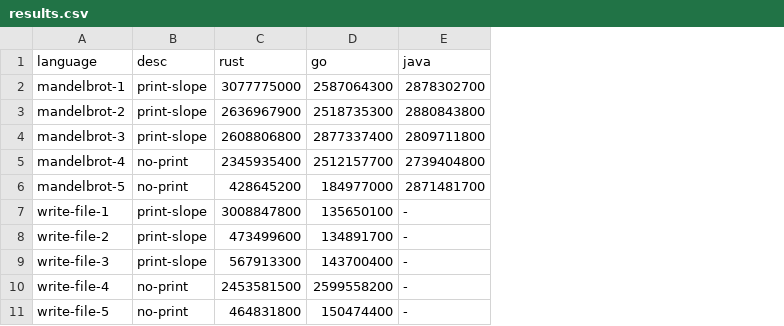
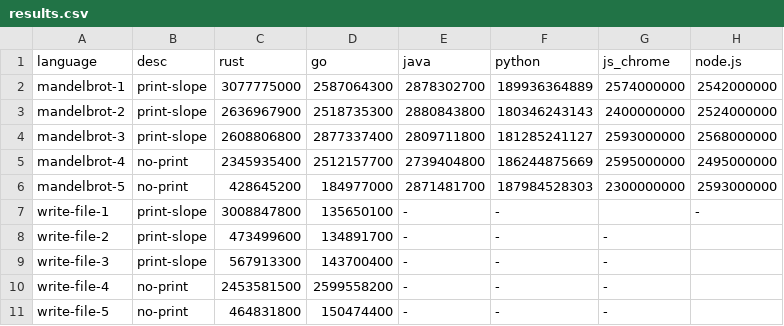
Before and after one commit to MarioVieilledent/LanguageComparison, a CSV file: results/results.csv, drawn as a sheet; the diff names each change by its address in the sheet, - before the commit and + after, or states it on an @@ line.

Commit message:
Python working, JS working

```diff
--- a/results/results.csv
+++ b/results/results.csv
+column F (python), rows 2-11: 189936364889 | 180346243143 | 181285241127 | 186244875669 | 187984528303 | - | - | - | - | -
+column G (js_chrome), rows 2-11: 2574000000 | 2400000000 | 2593000000 | 2595000000 | 2300000000 |  | - | - | - | -
+column H (node.js), rows 2-7: 2542000000 | 2524000000 | 2568000000 | 2495000000 | 2593000000 | -
```
Also changed, not shown: 7 other files.
